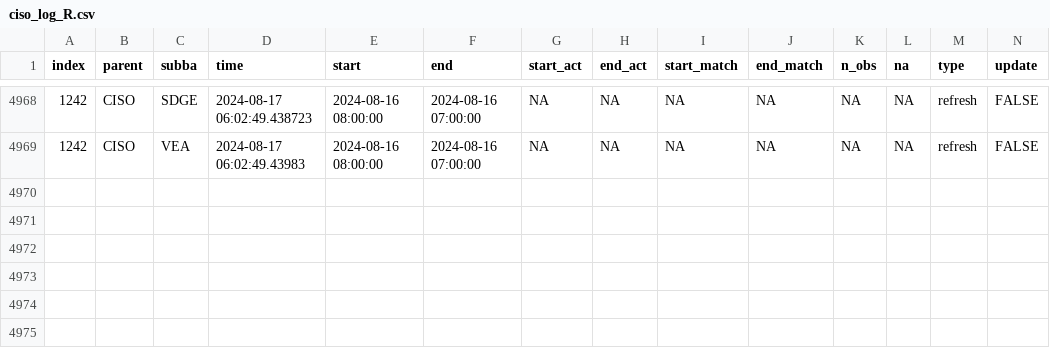
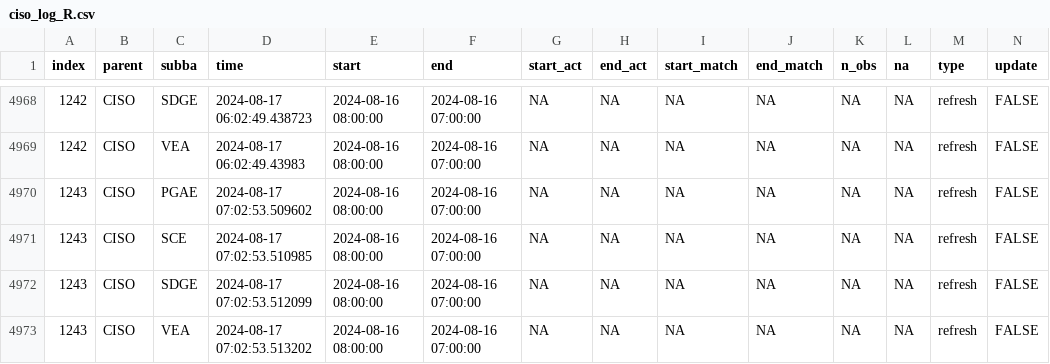
Before and after one commit to alexlabuda/data-pipeline-automation-with-github-actions-4503382, a CSV file: metadata/ciso_log_R.csv, drawn as a sheet; only a part is shown, gaps mark what is left out; rows hold the shown columns only; the diff names each change by its address in the sheet, - before the commit and + after, or states it on an @@ line.

Commit message:
Auto update of the data

```diff
--- a/metadata/ciso_log_R.csv
+++ b/metadata/ciso_log_R.csv
+row 4970: 1243 | CISO | PGAE | 2024-08-17 07:02:53.509602 | 2024-08-16 08:00:00 | 2024-08-16 07:00:00 | NA | NA | NA | NA | NA | NA | refresh | FALSE
+row 4971: 1243 | CISO | SCE | 2024-08-17 07:02:53.510985 | 2024-08-16 08:00:00 | 2024-08-16 07:00:00 | NA | NA | NA | NA | NA | NA | refresh | FALSE
+row 4972: 1243 | CISO | SDGE | 2024-08-17 07:02:53.512099 | 2024-08-16 08:00:00 | 2024-08-16 07:00:00 | NA | NA | NA | NA | NA | NA | refresh | FALSE
+row 4973: 1243 | CISO | VEA | 2024-08-17 07:02:53.513202 | 2024-08-16 08:00:00 | 2024-08-16 07:00:00 | NA | NA | NA | NA | NA | NA | refresh | FALSE
```
Also changed, not shown: 1 other file.
